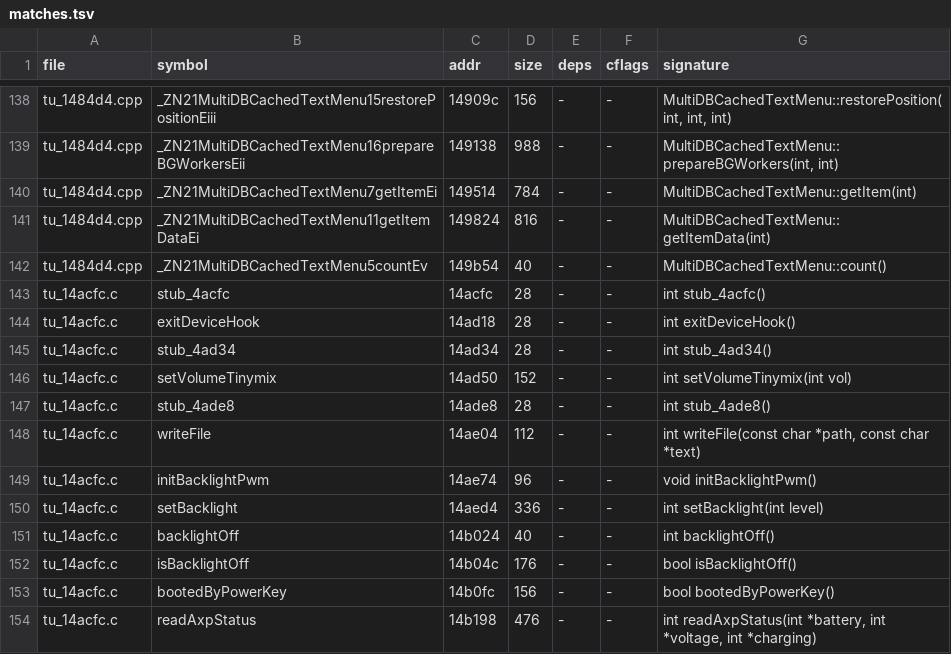
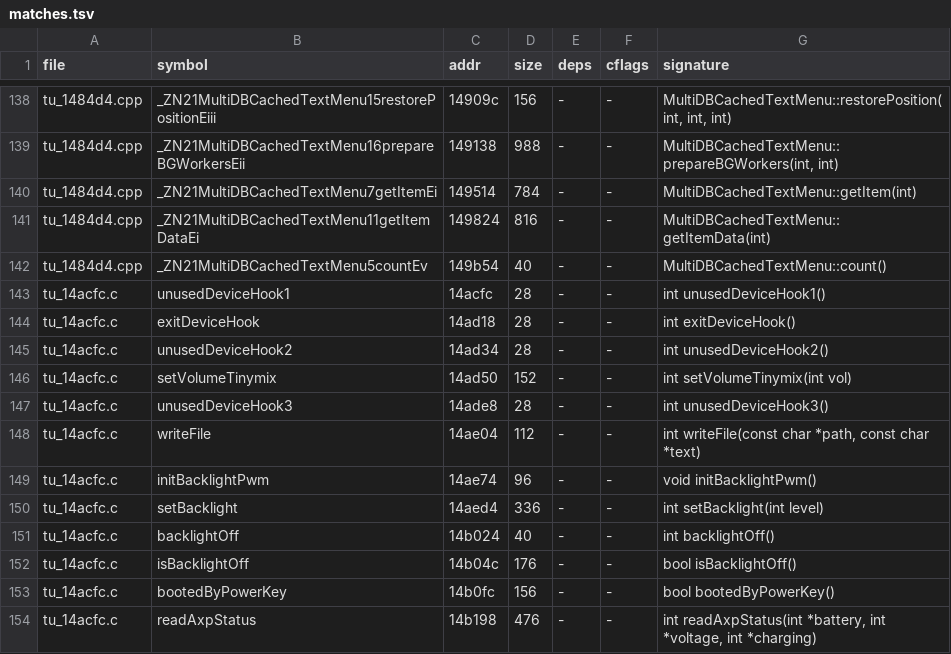
Before and after one commit to nukefrenzy/mainui-decomp, a TSV file: src/matches.tsv, drawn as a sheet; only a part is shown, gaps mark what is left out.

```diff
--- a/src/matches.tsv
+++ b/src/matches.tsv
@@ -142,7 +142,7 @@ tu_1484d4.cpp	_ZN21MultiDBCachedTextMenu11getItemDataEi	149824	816	-	-	MultiDBCa
 tu_1484d4.cpp	_ZN21MultiDBCachedTextMenu5countEv	149b54	40	-	-	MultiDBCachedTextMenu::count()
-tu_14acfc.c	stub_4acfc	14acfc	28	-	-	int stub_4acfc()
+tu_14acfc.c	unusedDeviceHook1	14acfc	28	-	-	int unusedDeviceHook1()
 tu_14acfc.c	exitDeviceHook	14ad18	28	-	-	int exitDeviceHook()
-tu_14acfc.c	stub_4ad34	14ad34	28	-	-	int stub_4ad34()
+tu_14acfc.c	unusedDeviceHook2	14ad34	28	-	-	int unusedDeviceHook2()
 tu_14acfc.c	setVolumeTinymix	14ad50	152	-	-	int setVolumeTinymix(int vol)
-tu_14acfc.c	stub_4ade8	14ade8	28	-	-	int stub_4ade8()
+tu_14acfc.c	unusedDeviceHook3	14ade8	28	-	-	int unusedDeviceHook3()
 tu_14acfc.c	writeFile	14ae04	112	-	-	int writeFile(const char *path, const char *text)
```
Also changed, not shown: ghidra/names.tsv, 55 other files.
